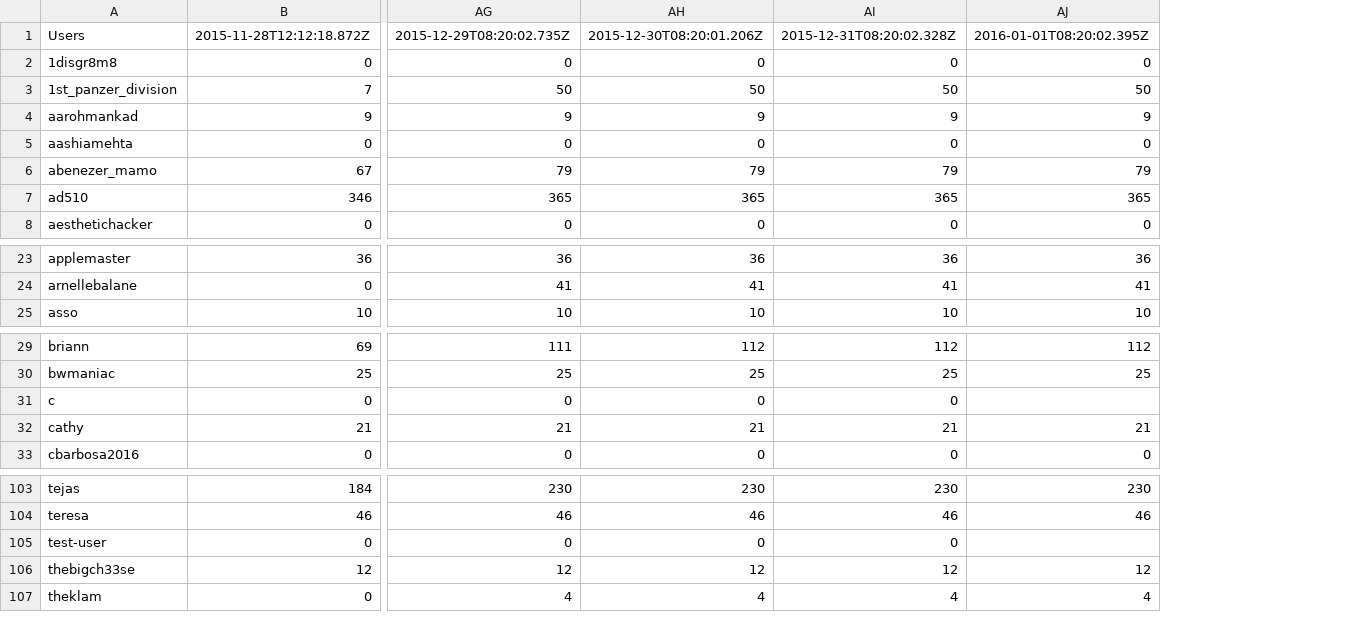
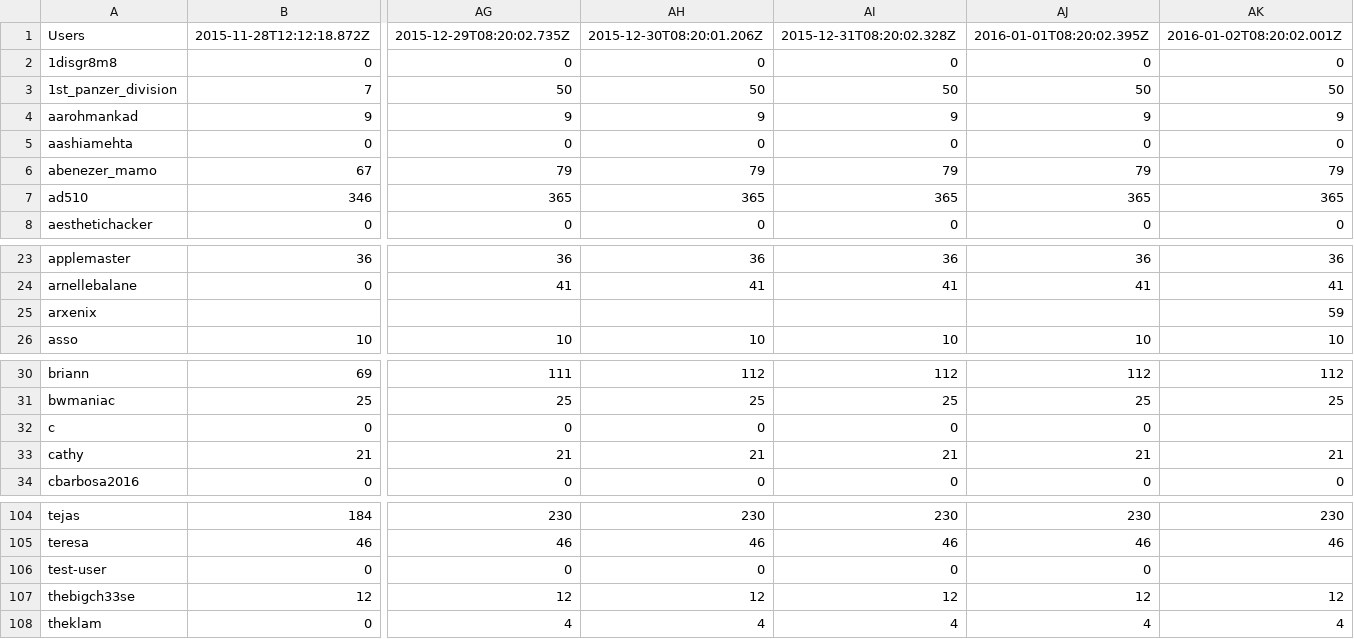
Before and after one commit to hackclub/metrics, a TSV file: slack_stats.tsv, drawn as a sheet; only a part is shown, gaps mark what is left out; addresses are those after the commit; rows hold the shown columns only; the diff names each change by its address in the sheet, - before the commit and + after, or states it on an @@ line.

Commit message:
Add latest Slack stats

```diff
--- a/slack_stats.tsv
+++ b/slack_stats.tsv
+column AK, rows 1-8: 2016-01-02T08:20:02.001Z | 0 | 50 | 9 | 0 | 79 | 365 | 0; rows 23-24: 36 | 41; row 26: 10; rows 30-34: 112 | 25 |  | 21 | 0; rows 104-108: 230 | 46 |  | 12 | 4
+row 25: arxenix |  |  |  |  |  | 59
-AJ32: (empty)
+AJ32: 0
-AJ106: (empty)
+AJ106: 0
```
